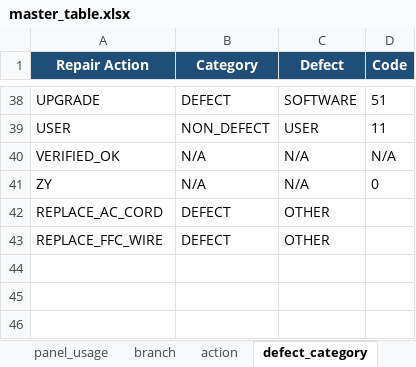
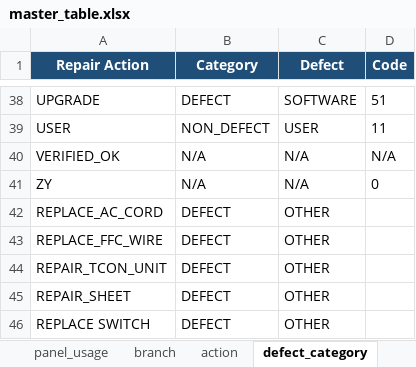
Before and after one commit to arisafaribinridwan/tool-fcost, an Excel workbook: masters/master_table.xlsx, sheet defect_category, drawn as a sheet; only a part is shown, gaps mark what is left out; values as stored, in another font and other column widths than the file's, no borders; the diff names each change by its address in the sheet, - before the commit and + after, or states it on an @@ line.

Commit message:
feat: enhance symptom matching by adding fallback source columns and update related tests

```diff
--- a/masters/master_table.xlsx (sheet defect_category)
+++ b/masters/master_table.xlsx (sheet defect_category)
+row 44: REPAIR_TCON_UNIT | DEFECT | OTHER
+row 45: REPAIR_SHEET | DEFECT | OTHER
+row 46: REPLACE SWITCH | DEFECT | OTHER
```
Also changed, not shown: sheet comment_synonyms, 1 other file.
